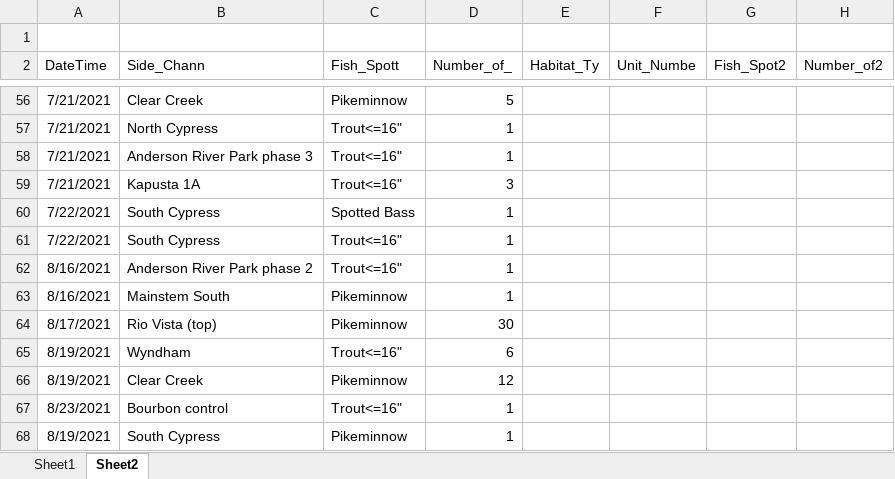
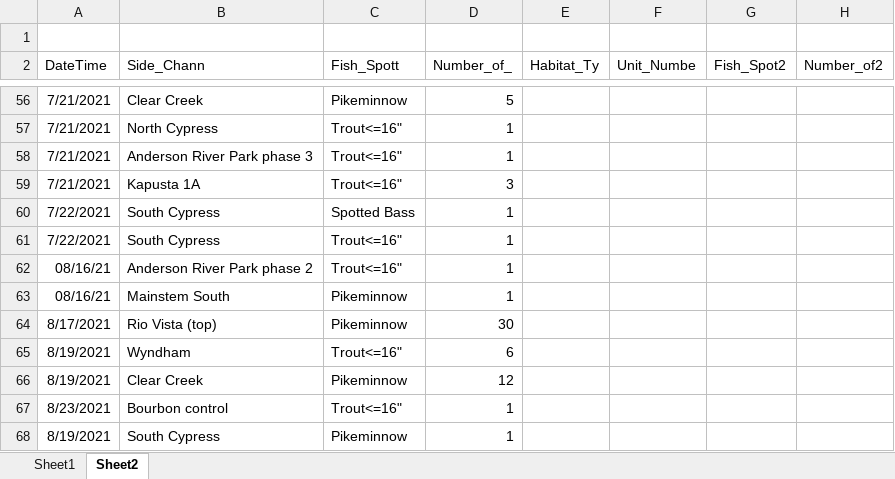
Before and after one commit to mrguyperson/upper_sac_preds, an Excel workbook: data/adult predators 2016-2024.xlsx, sheet Sheet2, drawn as a sheet; only a part is shown, gaps mark what is left out; values as stored, in another font and other column widths than the file's, no borders; the diff names each change by its address in the sheet, - before the commit and + after, or states it on an @@ line.

Commit message:
updated date columns

```diff
--- a/data/adult predators 2016-2024.xlsx (sheet Sheet2)
+++ b/data/adult predators 2016-2024.xlsx (sheet Sheet2)
-A62:A63 (DateTime): 8/16/2021
+A62:A63 (DateTime): 08/16/21
```
Also changed, not shown: 6 other files.
